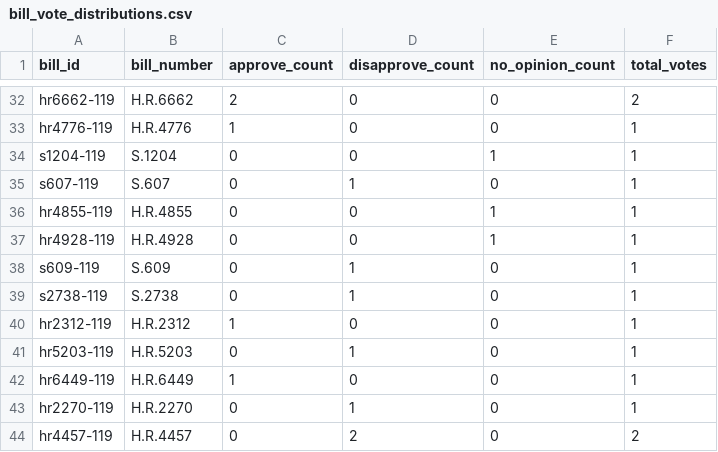
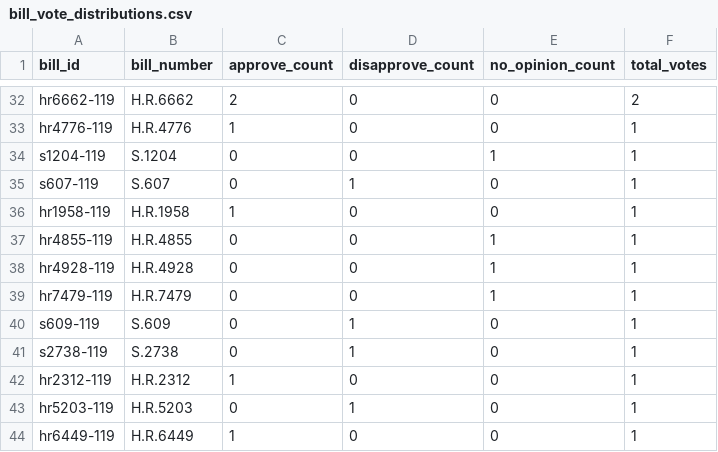
Before and after one commit to ForThePeople-TIP/tip-open-data, a CSV file: data/bill_vote_distributions.csv, drawn as a sheet; only a part is shown, gaps mark what is left out; the shorter side is filled out with more unchanged rows; the diff names each change by its address in the sheet, - before the commit and + after, or states it on an @@ line.

Commit message:
Weekly TIP civic data export — 2026-03-22 (batch 1)

```diff
--- a/data/bill_vote_distributions.csv
+++ b/data/bill_vote_distributions.csv
+row 36: hr1958-119 | H.R.1958 | 1 | 0 | 0 | 1
+row 39: hr7479-119 | H.R.7479 | 0 | 0 | 1 | 1
```
Also changed, not shown: 2 other files.
